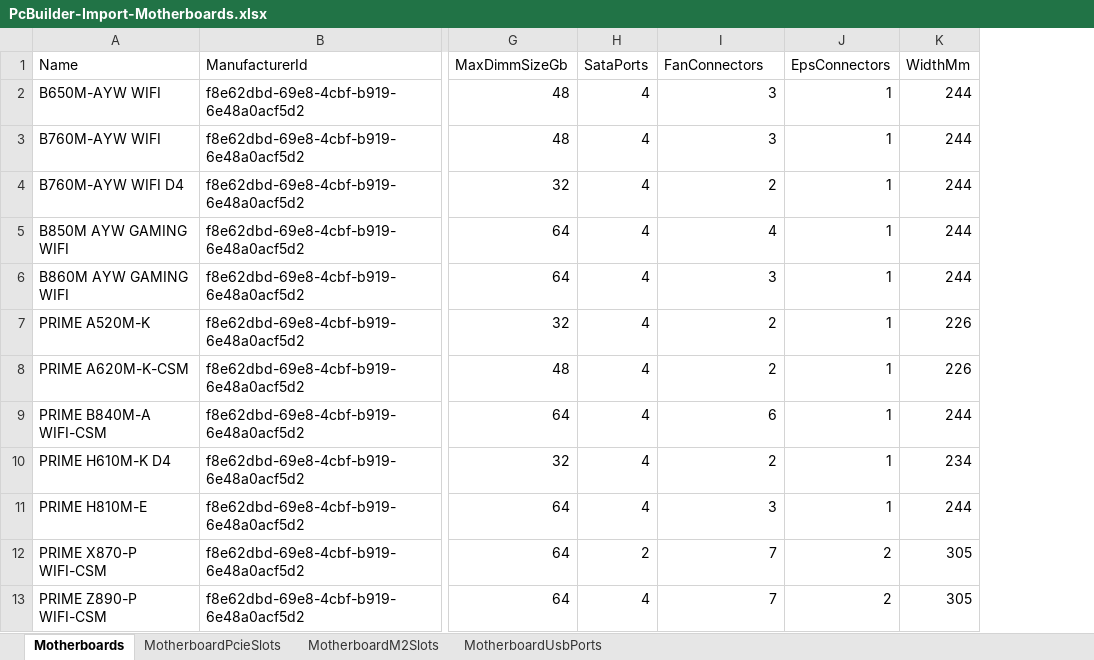
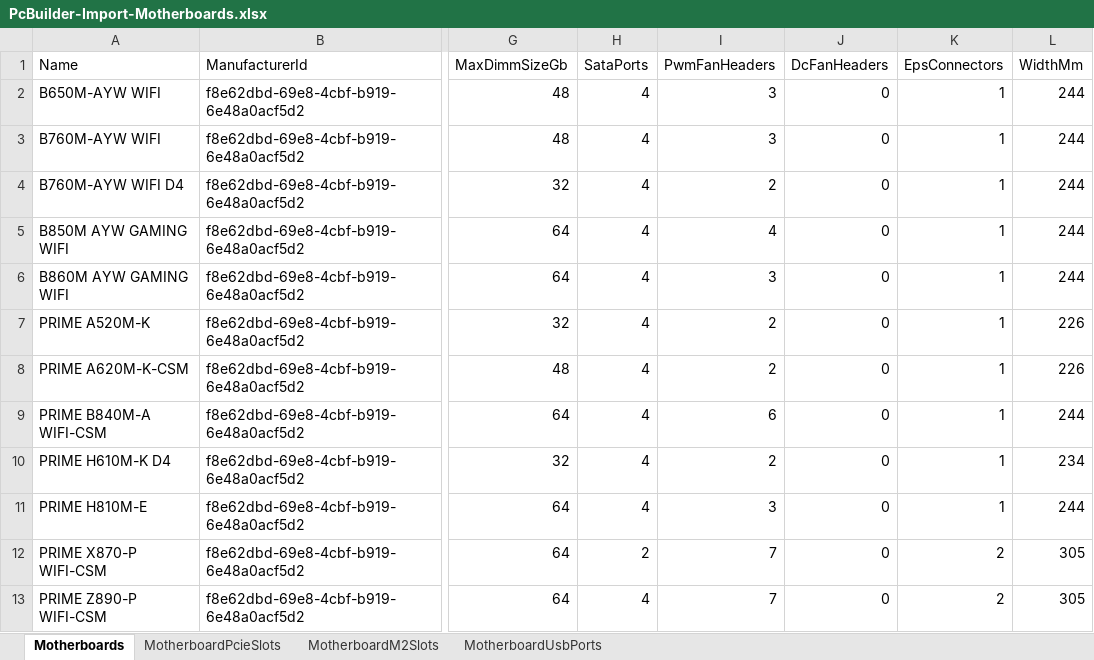
Before and after one commit to BuiltByFelixCheung/PcBuilder, an Excel workbook: Datasheets/PcBuilder-Import-Motherboards.xlsx, sheet Motherboards, drawn as a sheet; only a part is shown, gaps mark what is left out; values as stored, in another font and other column widths than the file's, no borders; the diff names each change by its address in the sheet, - before the commit and + after, or states it on an @@ line.

```diff
--- a/Datasheets/PcBuilder-Import-Motherboards.xlsx (sheet Motherboards)
+++ b/Datasheets/PcBuilder-Import-Motherboards.xlsx (sheet Motherboards)
+column J (DcFanHeaders), rows 2-13: all 0
-I1: FanConnectors
+I1: PwmFanHeaders
```
Also changed, not shown: 42 other files.
